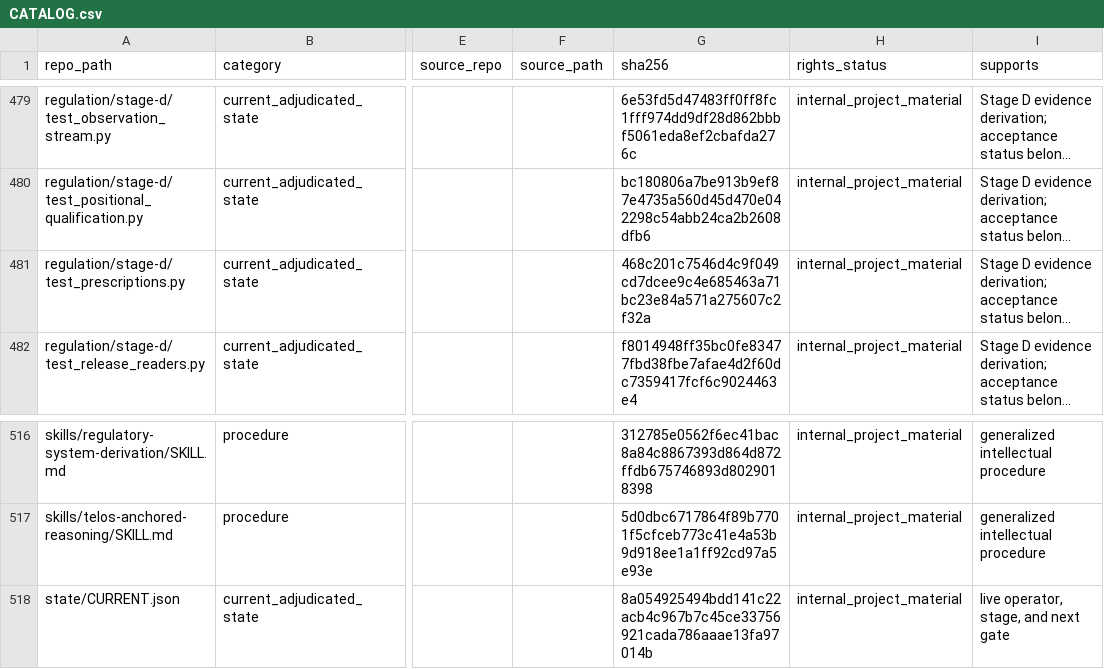
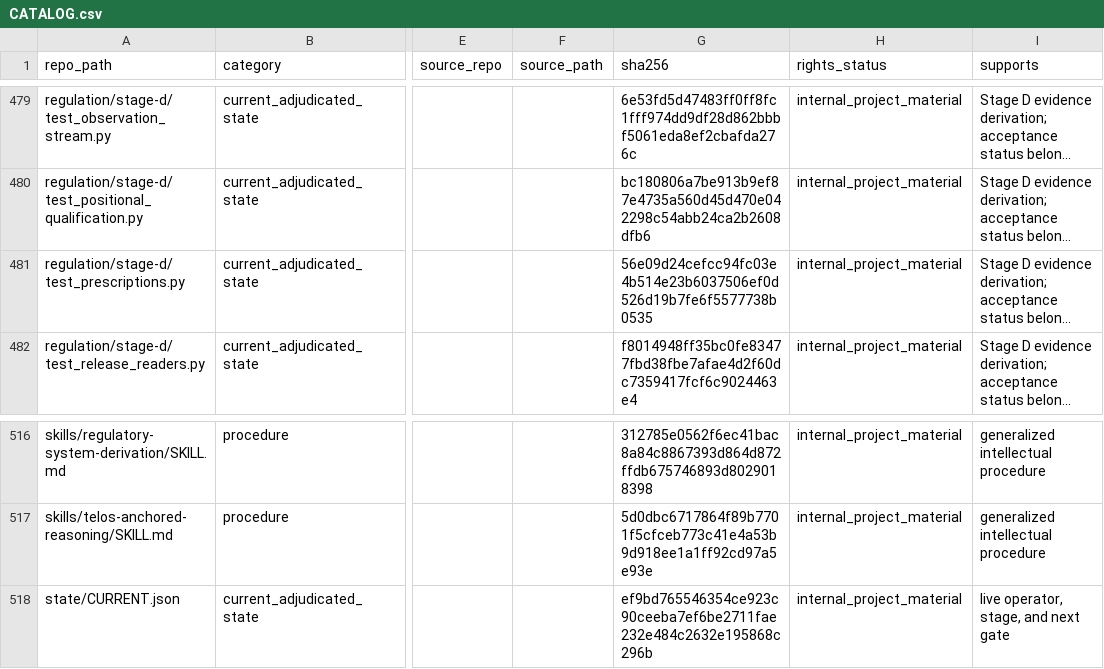
Before and after one commit to owassmer/CORDON, a CSV file: corpus/CATALOG.csv, drawn as a sheet; only a part is shown, gaps mark what is left out; long unchanged cells end in …; the diff covers the shown part only; the diff names each change by its address in the sheet, - before the commit and + after, or states it on an @@ line.

```diff
--- a/corpus/CATALOG.csv
+++ b/corpus/CATALOG.csv
-G481 (sha256): 468c201c7546d4c9f049cd7dcee9c4e685463a71bc23e84a571a275607c2f32a
+G481 (sha256): 56e09d24cefcc94fc03e4b514e23b6037506ef0d526d19b7fe6f5577738b0535
-G518 (sha256): 8a054925494bdd141c22acb4c967b7c45ce33756921cada786aaae13fa97014b
+G518 (sha256): ef9bd765546354ce923c90ceeba7ef6be2711fae232e484c2632e195868c296b
```
Also changed, not shown: 7 edited cells elsewhere in this file, 9 other files.
